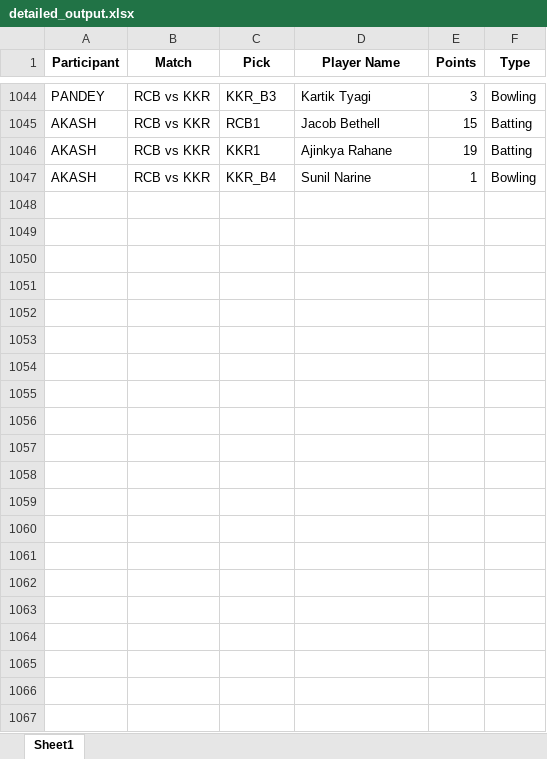
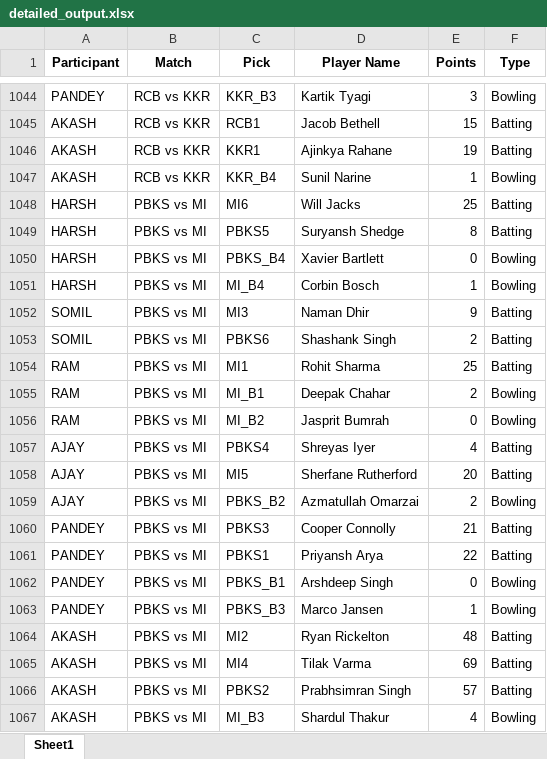
Before and after one commit to Kothariakash/ipl-party-dashboard, an Excel workbook: detailed_output.xlsx, sheet Sheet1, drawn as a sheet; only a part is shown, gaps mark what is left out; values as stored, in another font and other column widths than the file's, no borders; the diff names each change by its address in the sheet, - before the commit and + after, or states it on an @@ line.

```diff
--- a/detailed_output.xlsx (sheet Sheet1)
+++ b/detailed_output.xlsx (sheet Sheet1)
+row 1048: HARSH | PBKS vs MI | MI6 | Will Jacks | 25 | Batting
+row 1049: HARSH | PBKS vs MI | PBKS5 | Suryansh Shedge | 8 | Batting
+row 1050: HARSH | PBKS vs MI | PBKS_B4 | Xavier Bartlett | 0 | Bowling
+row 1051: HARSH | PBKS vs MI | MI_B4 | Corbin Bosch | 1 | Bowling
+row 1052: SOMIL | PBKS vs MI | MI3 | Naman Dhir | 9 | Batting
+row 1053: SOMIL | PBKS vs MI | PBKS6 | Shashank Singh | 2 | Batting
+row 1054: RAM | PBKS vs MI | MI1 | Rohit Sharma | 25 | Batting
+row 1055: RAM | PBKS vs MI | MI_B1 | Deepak Chahar | 2 | Bowling
+row 1056: RAM | PBKS vs MI | MI_B2 | Jasprit Bumrah | 0 | Bowling
+row 1057: AJAY | PBKS vs MI | PBKS4 | Shreyas Iyer | 4 | Batting
+row 1058: AJAY | PBKS vs MI | MI5 | Sherfane Rutherford | 20 | Batting
+row 1059: AJAY | PBKS vs MI | PBKS_B2 | Azmatullah Omarzai | 2 | Bowling
+row 1060: PANDEY | PBKS vs MI | PBKS3 | Cooper Connolly | 21 | Batting
+row 1061: PANDEY | PBKS vs MI | PBKS1 | Priyansh Arya | 22 | Batting
+row 1062: PANDEY | PBKS vs MI | PBKS_B1 | Arshdeep Singh | 0 | Bowling
+row 1063: PANDEY | PBKS vs MI | PBKS_B3 | Marco Jansen | 1 | Bowling
+row 1064: AKASH | PBKS vs MI | MI2 | Ryan Rickelton | 48 | Batting
+row 1065: AKASH | PBKS vs MI | MI4 | Tilak Varma | 69 | Batting
+row 1066: AKASH | PBKS vs MI | PBKS2 | Prabhsimran Singh | 57 | Batting
+row 1067: AKASH | PBKS vs MI | MI_B3 | Shardul Thakur | 4 | Bowling
```
Also changed, not shown: final_output.xlsx, 1 other file.
